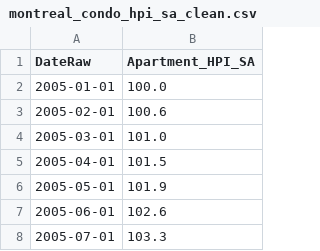
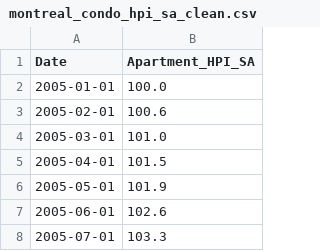
Before and after one commit to godfathern/quant-roadmap, a CSV file: hai/dataCollection/montreal_condo_hpi_sa_clean.csv, drawn as a sheet; only a part is shown.

```diff
--- a/hai/dataCollection/montreal_condo_hpi_sa_clean.csv
+++ b/hai/dataCollection/montreal_condo_hpi_sa_clean.csv
@@ -1,2 +1,2 @@
-DateRaw,Apartment_HPI_SA
+Date,Apartment_HPI_SA
 2005-01-01,100.0
```
Also changed, not shown: 5 other files.
